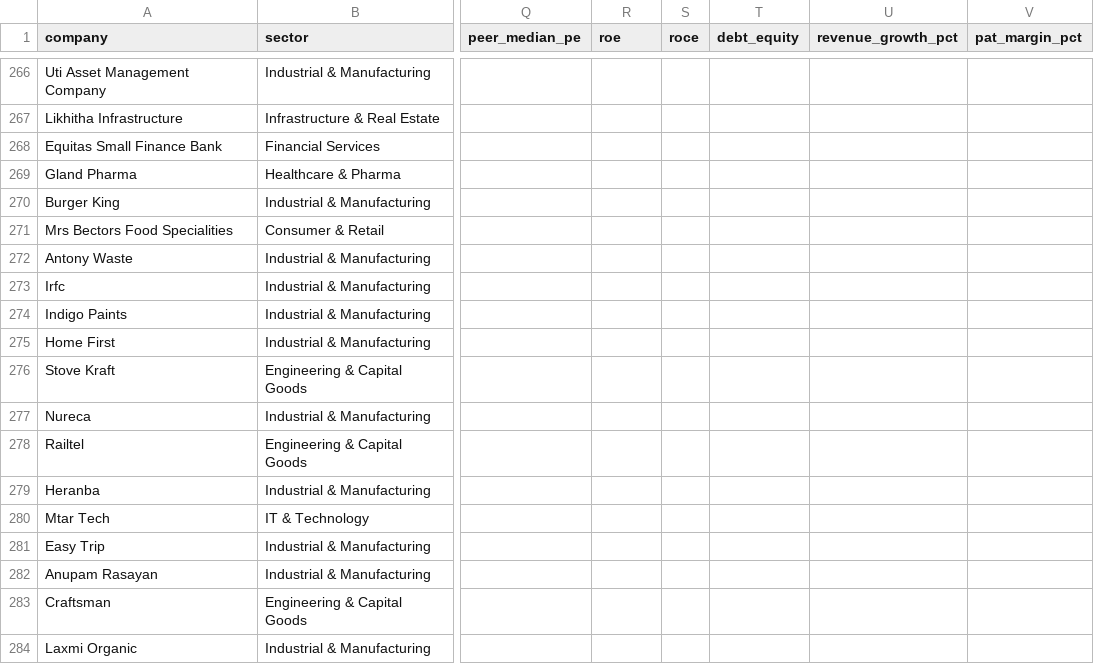
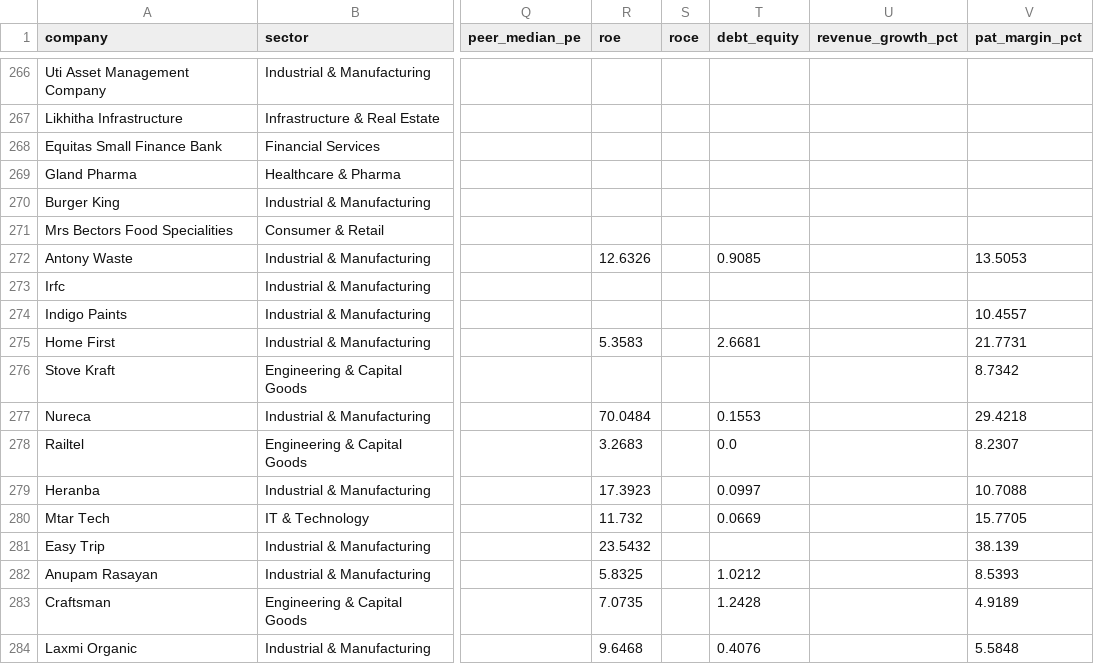
Before and after one commit to soul991/OPI, a CSV file: data/ipo_master.csv, drawn as a sheet; only a part is shown, gaps mark what is left out; the diff covers the shown part only; the diff names each change by its address in the sheet, - before the commit and + after, or states it on an @@ line.

Commit message:
feat(phase5): extract fundamentals for year 2021

```diff
--- a/data/ipo_master.csv
+++ b/data/ipo_master.csv
-R272 (roe): (empty)
+R272 (roe): 12.6326
-T272 (debt_equity): (empty)
+T272 (debt_equity): 0.9085
-V272 (pat_margin_pct): (empty)
+V272 (pat_margin_pct): 13.5053
-V274 (pat_margin_pct): (empty)
+V274 (pat_margin_pct): 10.4557
-R275 (roe): (empty)
+R275 (roe): 5.3583
-T275 (debt_equity): (empty)
+T275 (debt_equity): 2.6681
-V275 (pat_margin_pct): (empty)
+V275 (pat_margin_pct): 21.7731
-V276 (pat_margin_pct): (empty)
+V276 (pat_margin_pct): 8.7342
-R277 (roe): (empty)
+R277 (roe): 70.0484
-T277 (debt_equity): (empty)
+T277 (debt_equity): 0.1553
-V277 (pat_margin_pct): (empty)
+V277 (pat_margin_pct): 29.4218
-R278 (roe): (empty)
+R278 (roe): 3.2683
-T278 (debt_equity): (empty)
+T278 (debt_equity): 0.0
-V278 (pat_margin_pct): (empty)
+V278 (pat_margin_pct): 8.2307
-R279 (roe): (empty)
+R279 (roe): 17.3923
-T279 (debt_equity): (empty)
+T279 (debt_equity): 0.0997
-V279 (pat_margin_pct): (empty)
+V279 (pat_margin_pct): 10.7088
-R280 (roe): (empty)
+R280 (roe): 11.732
-T280 (debt_equity): (empty)
+T280 (debt_equity): 0.0669
-V280 (pat_margin_pct): (empty)
+V280 (pat_margin_pct): 15.7705
-R281 (roe): (empty)
+R281 (roe): 23.5432
-V281 (pat_margin_pct): (empty)
+V281 (pat_margin_pct): 38.139
-R282 (roe): (empty)
+R282 (roe): 5.8325
-T282 (debt_equity): (empty)
+T282 (debt_equity): 1.0212
-V282 (pat_margin_pct): (empty)
+V282 (pat_margin_pct): 8.5393
-R283 (roe): (empty)
+R283 (roe): 7.0735
-T283 (debt_equity): (empty)
+T283 (debt_equity): 1.2428
-V283 (pat_margin_pct): (empty)
+V283 (pat_margin_pct): 4.9189
-R284 (roe): (empty)
+R284 (roe): 9.6468
-T284 (debt_equity): (empty)
+T284 (debt_equity): 0.4076
-V284 (pat_margin_pct): (empty)
+V284 (pat_margin_pct): 5.5848
```
Also changed, not shown: 139 edited cells elsewhere in this file, phases/Phase 5/fundamentals_coverage.csv, 1 other file.
